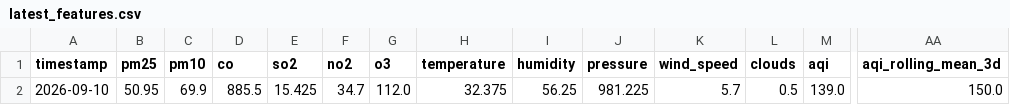
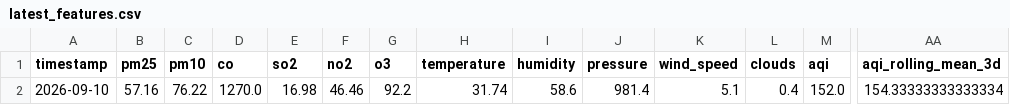
Before and after one commit to zaidzia46/AQI-Predictor, a CSV file: data/processed/latest_features.csv, drawn as a sheet; only a part is shown, gaps mark what is left out; the diff covers the shown part only; the diff names each change by its address in the sheet, - before the commit and + after, or states it on an @@ line.

```diff
--- a/data/processed/latest_features.csv
+++ b/data/processed/latest_features.csv
-B2 (pm25): 50.95
+B2 (pm25): 57.16
-C2 (pm10): 69.9
+C2 (pm10): 76.22
-D2 (co): 885.5
+D2 (co): 1270.0
-E2 (so2): 15.425
+E2 (so2): 16.98
-F2 (no2): 34.7
+F2 (no2): 46.46
-G2 (o3): 112.0
+G2 (o3): 92.2
-H2 (temperature): 32.375
+H2 (temperature): 31.74
-I2 (humidity): 56.25
+I2 (humidity): 58.6
-J2 (pressure): 981.225
+J2 (pressure): 981.4
-K2 (wind_speed): 5.7
+K2 (wind_speed): 5.1
-L2 (clouds): 0.5
+L2 (clouds): 0.4
-M2 (aqi): 139.0
+M2 (aqi): 152.0
-AA2 (aqi_rolling_mean_3d): 150.0
+AA2 (aqi_rolling_mean_3d): 154.33333333333334
```
Also changed, not shown: 13 edited cells elsewhere in this file, data/processed/aqi_weather_data_features.csv, data/processed/aqi_weather_data_train.csv, 3 other files.
